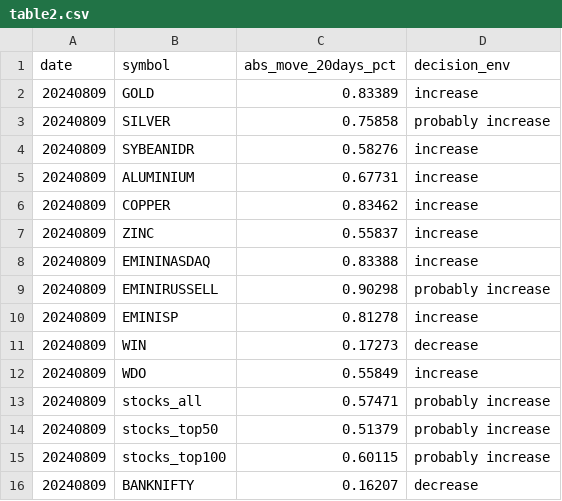
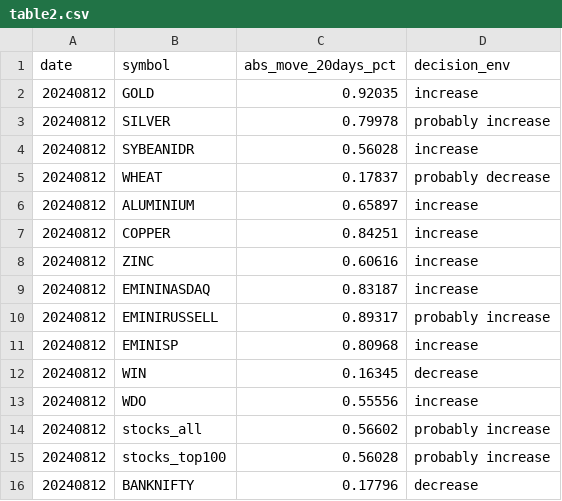
Before and after one commit to kanika-create/alloc, a CSV file: table2.csv, drawn as a sheet.

```diff
--- a/table2.csv
+++ b/table2.csv
@@ -1,16 +1,16 @@
 date,symbol,abs_move_20days_pct,decision_env
-20240809,GOLD,0.83389,increase
-20240809,SILVER,0.75858,probably increase
-20240809,SYBEANIDR,0.58276,increase
-20240809,ALUMINIUM,0.67731,increase
-20240809,COPPER,0.83462,increase
-20240809,ZINC,0.55837,increase
-20240809,EMININASDAQ,0.83388,increase
-20240809,EMINIRUSSELL,0.90298,probably increase
-20240809,EMINISP,0.81278,increase
-20240809,WIN,0.17273,decrease
-20240809,WDO,0.55849,increase
-20240809,stocks_all,0.57471,probably increase
-20240809,stocks_top50,0.51379,probably increase
-20240809,stocks_top100,0.60115,probably increase
-20240809,BANKNIFTY,0.16207,decrease
+20240812,GOLD,0.92035,increase
+20240812,SILVER,0.79978,probably increase
+20240812,SYBEANIDR,0.56028,increase
+20240812,WHEAT,0.17837,probably decrease
+20240812,ALUMINIUM,0.65897,increase
+20240812,COPPER,0.84251,increase
+20240812,ZINC,0.60616,increase
+20240812,EMININASDAQ,0.83187,increase
+20240812,EMINIRUSSELL,0.89317,probably increase
+20240812,EMINISP,0.80968,increase
+20240812,WIN,0.16345,decrease
+20240812,WDO,0.55556,increase
+20240812,stocks_all,0.56602,probably increase
+20240812,stocks_top100,0.56028,probably increase
+20240812,BANKNIFTY,0.17796,decrease
```
Also changed, not shown: table1.csv, table3.csv.
